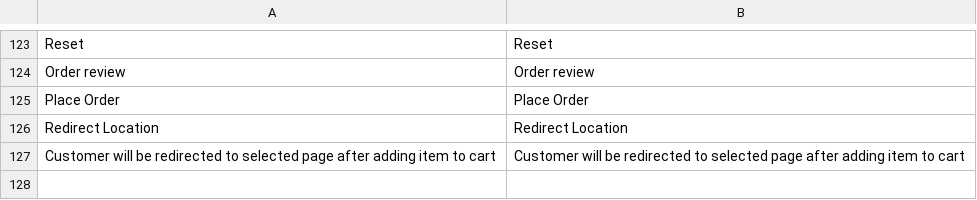
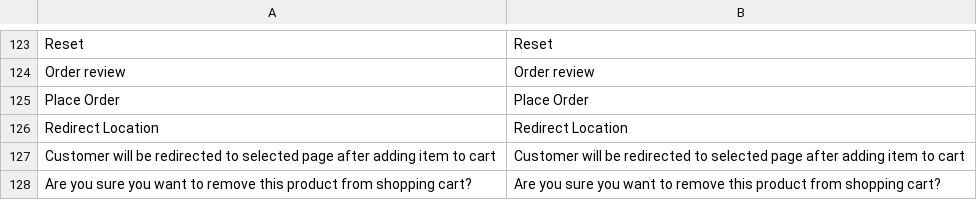
Before and after one commit to axis/axiscommerce, a CSV file: app/locale/en_US/Axis_Checkout.csv, drawn as a sheet; only a part is shown, gaps mark what is left out; the diff names each change by its address in the sheet, - before the commit and + after, or states it on an @@ line.

```diff
--- a/app/locale/en_US/Axis_Checkout.csv
+++ b/app/locale/en_US/Axis_Checkout.csv
+row 128: Are you sure you want to remove this product from shopping cart? | Are you sure you want to remove this product from shopping cart?
```
Also changed, not shown: app/locale/pt_BR/Axis_Checkout.csv, app/locale/ru_RU/Axis_Checkout.csv, 11 other files.
